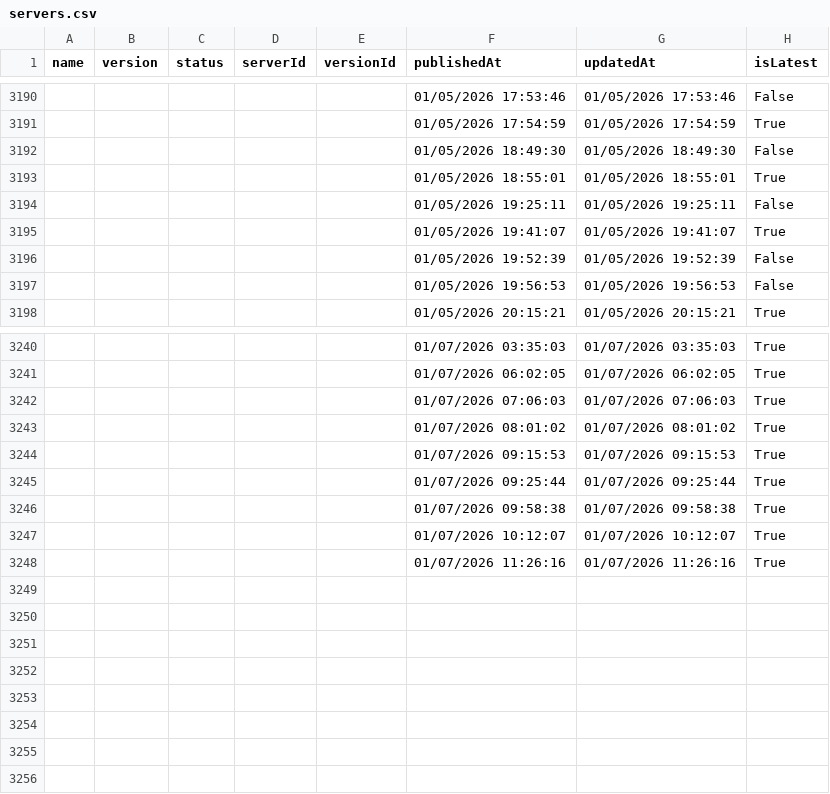
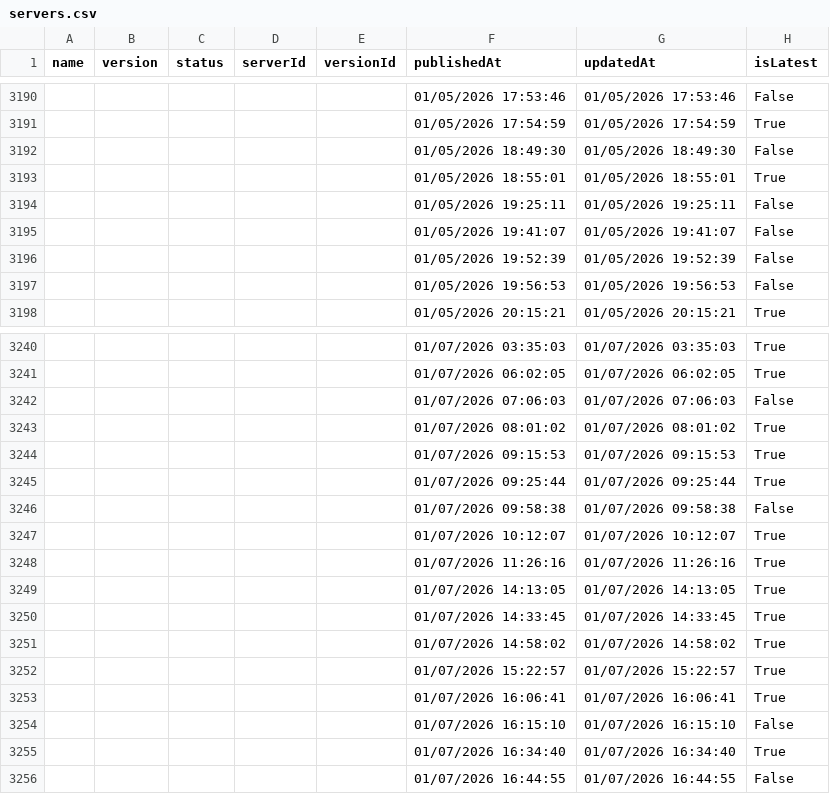
Before and after one commit to joelverhagen/mcp-insights, a CSV file: servers.csv, drawn as a sheet; only a part is shown, gaps mark what is left out.

```diff
--- a/servers.csv
+++ b/servers.csv
@@ -3194,3 +3194,3 @@
 ,,,,,"01/05/2026 19:25:11","01/05/2026 19:25:11","False"
-,,,,,"01/05/2026 19:41:07","01/05/2026 19:41:07","True"
+,,,,,"01/05/2026 19:41:07","01/05/2026 19:41:07","False"
 ,,,,,"01/05/2026 19:52:39","01/05/2026 19:52:39","False"
@@ -3241,3 +3241,3 @@
 ,,,,,"01/07/2026 06:02:05","01/07/2026 06:02:05","True"
-,,,,,"01/07/2026 07:06:03","01/07/2026 07:06:03","True"
+,,,,,"01/07/2026 07:06:03","01/07/2026 07:06:03","False"
 ,,,,,"01/07/2026 08:01:02","01/07/2026 08:01:02","True"
@@ -3245,4 +3245,12 @@
 ,,,,,"01/07/2026 09:25:44","01/07/2026 09:25:44","True"
-,,,,,"01/07/2026 09:58:38","01/07/2026 09:58:38","True"
+,,,,,"01/07/2026 09:58:38","01/07/2026 09:58:38","False"
 ,,,,,"01/07/2026 10:12:07","01/07/2026 10:12:07","True"
 ,,,,,"01/07/2026 11:26:16","01/07/2026 11:26:16","True"
+,,,,,"01/07/2026 14:13:05","01/07/2026 14:13:05","True"
+,,,,,"01/07/2026 14:33:45","01/07/2026 14:33:45","True"
+,,,,,"01/07/2026 14:58:02","01/07/2026 14:58:02","True"
+,,,,,"01/07/2026 15:22:57","01/07/2026 15:22:57","True"
+,,,,,"01/07/2026 16:06:41","01/07/2026 16:06:41","True"
+,,,,,"01/07/2026 16:15:10","01/07/2026 16:15:10","False"
+,,,,,"01/07/2026 16:34:40","01/07/2026 16:34:40","True"
+,,,,,"01/07/2026 16:44:55","01/07/2026 16:44:55","False"
```
Also changed, not shown: 3 other files.
